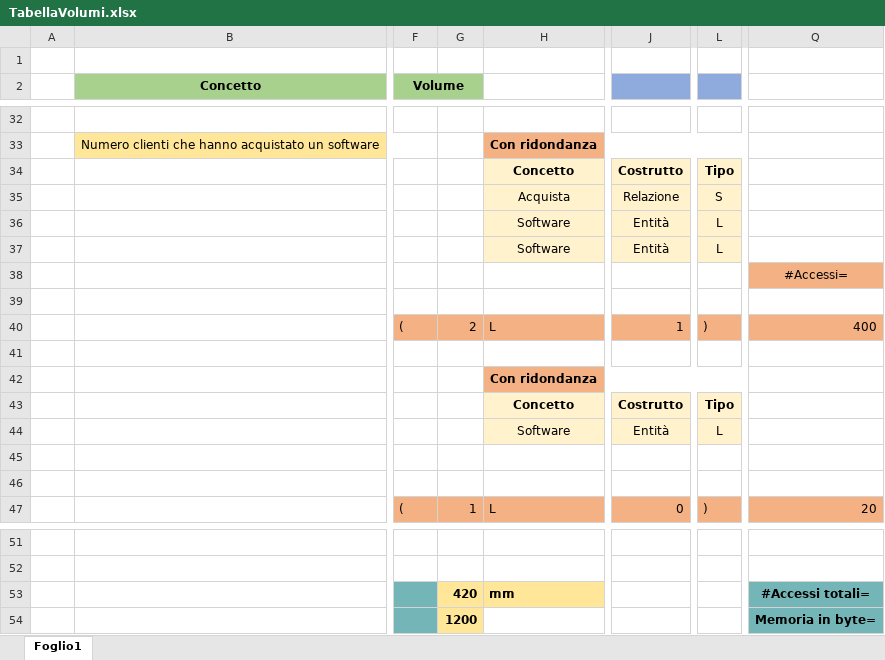
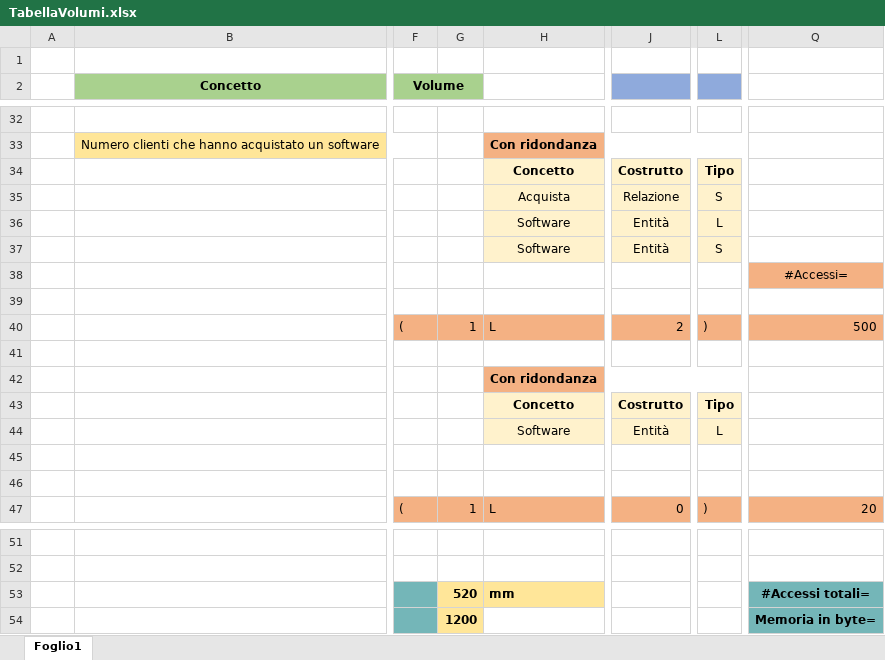
Before and after one commit to DbProject-Tortora19-20/Modello-logico, an Excel workbook: TabellaVolumi.xlsx, sheet Foglio1, drawn as a sheet; only a part is shown, gaps mark what is left out; values as stored, in another font and other column widths than the file's, no borders; the diff names each change by its address in the sheet, - before the commit and + after, or states it on an @@ line.

Commit message:
Add files via upload

```diff
--- a/TabellaVolumi.xlsx (sheet Foglio1)
+++ b/TabellaVolumi.xlsx (sheet Foglio1)
-L37: L
+L37: S
-G40: 2
+G40: 1
-J40: 1
+J40: 2
-Q40: 400
+Q40: 500
-G53: 420
+G53: 520
```
